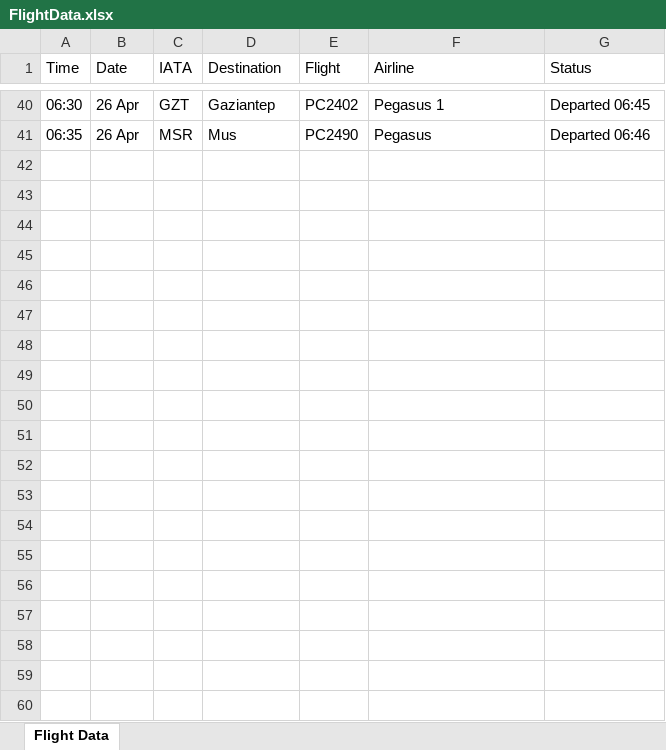
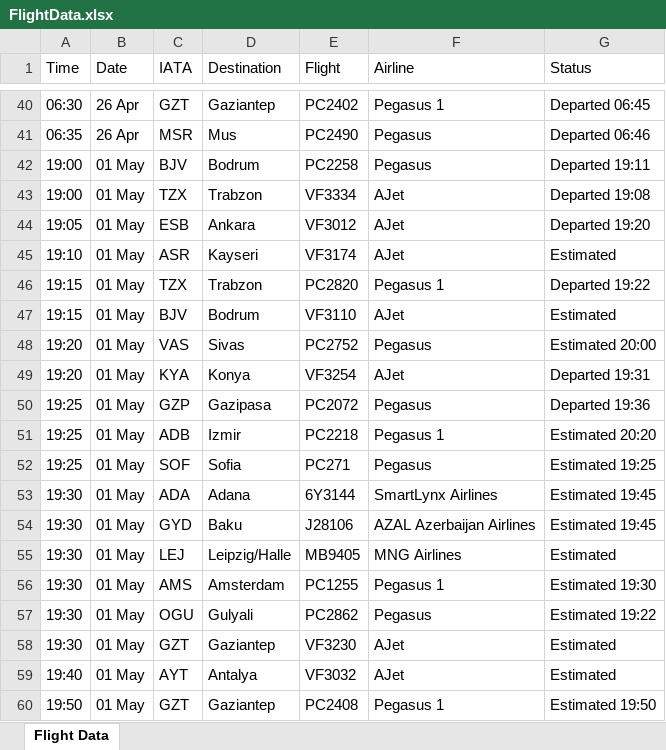
Before and after one commit to busraipek/webscraping, an Excel workbook: FlightData.xlsx, sheet Flight Data, drawn as a sheet; only a part is shown, gaps mark what is left out; values as stored, in another font and other column widths than the file's, no borders; the diff covers the shown part only; the diff names each change by its address in the sheet, - before the commit and + after, or states it on an @@ line.

```diff
--- a/FlightData.xlsx (sheet Flight Data)
+++ b/FlightData.xlsx (sheet Flight Data)
+row 42: 19:00 | 01 May | BJV | Bodrum | PC2258 | Pegasus | Departed 19:11
+row 43: 19:00 | 01 May | TZX | Trabzon | VF3334 | AJet | Departed 19:08
+row 44: 19:05 | 01 May | ESB | Ankara | VF3012 | AJet | Departed 19:20
+row 45: 19:10 | 01 May | ASR | Kayseri | VF3174 | AJet | Estimated
+row 46: 19:15 | 01 May | TZX | Trabzon | PC2820 | Pegasus 1 | Departed 19:22
+row 47: 19:15 | 01 May | BJV | Bodrum | VF3110 | AJet | Estimated
+row 48: 19:20 | 01 May | VAS | Sivas | PC2752 | Pegasus | Estimated 20:00
+row 49: 19:20 | 01 May | KYA | Konya | VF3254 | AJet | Departed 19:31
+row 50: 19:25 | 01 May | GZP | Gazipasa | PC2072 | Pegasus | Departed 19:36
+row 51: 19:25 | 01 May | ADB | Izmir | PC2218 | Pegasus 1 | Estimated 20:20
+row 52: 19:25 | 01 May | SOF | Sofia | PC271 | Pegasus | Estimated 19:25
+row 53: 19:30 | 01 May | ADA | Adana | 6Y3144 | SmartLynx Airlines | Estimated 19:45
+row 54: 19:30 | 01 May | GYD | Baku | J28106 | AZAL Azerbaijan Airlines | Estimated 19:45
+row 55: 19:30 | 01 May | LEJ | Leipzig/Halle | MB9405 | MNG Airlines | Estimated
+row 56: 19:30 | 01 May | AMS | Amsterdam | PC1255 | Pegasus 1 | Estimated 19:30
+row 57: 19:30 | 01 May | OGU | Gulyali | PC2862 | Pegasus | Estimated 19:22
+row 58: 19:30 | 01 May | GZT | Gaziantep | VF3230 | AJet | Estimated
+row 59: 19:40 | 01 May | AYT | Antalya | VF3032 | AJet | Estimated
+row 60: 19:50 | 01 May | GZT | Gaziantep | PC2408 | Pegasus 1 | Estimated 19:50
```
Also changed, not shown: 61 added rows elsewhere in this sheet, 2 other files.
